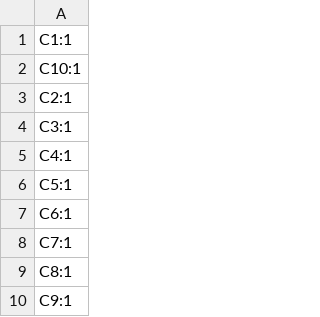
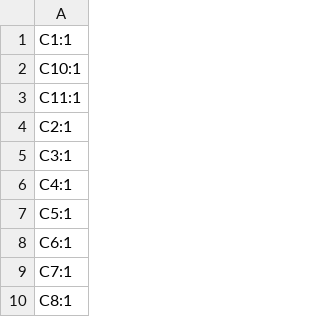
Before and after one commit to sporkus/le_chiffre_keyboard_stm32, a CSV file: kicad/production/designators.csv, drawn as a sheet; only a part is shown; the shorter side is filled out with more unchanged rows; the diff names each change by its address in the sheet, - before the commit and + after, or states it on an @@ line.

```diff
--- a/kicad/production/designators.csv
+++ b/kicad/production/designators.csv
+row 3: C11:1
```
Also changed, not shown: kicad/production/bom.csv, kicad/production/positions.csv, 7 other files.
